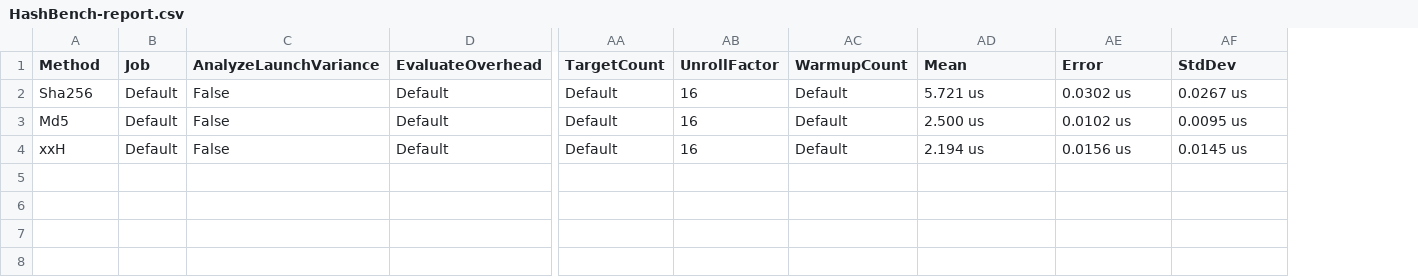
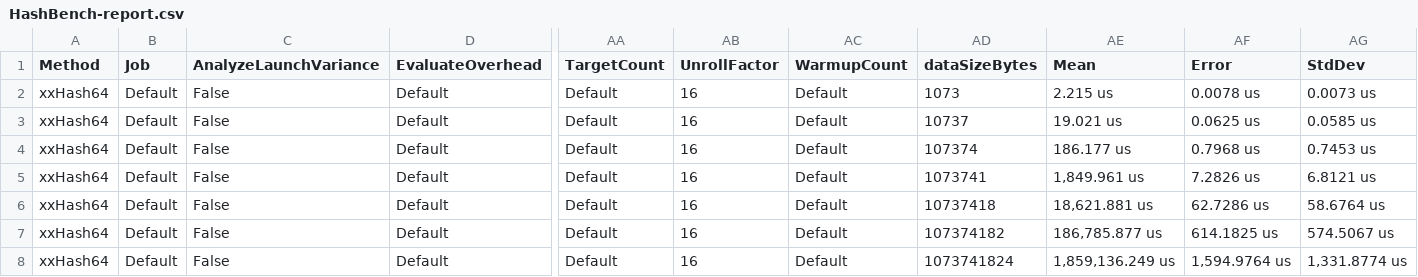
Before and after one commit to j2ghz/xxHash64Benchmark, a CSV file: xxHash64Bench/BenchmarkDotNet.Artifacts/results/HashBench-report.csv, drawn as a sheet; only a part is shown, gaps mark what is left out; addresses are those after the commit; rows hold the shown columns only; the diff names each change by its address in the sheet, - before the commit and + after, or states it on an @@ line.

```diff
--- a/xxHash64Bench/BenchmarkDotNet.Artifacts/results/HashBench-report.csv
+++ b/xxHash64Bench/BenchmarkDotNet.Artifacts/results/HashBench-report.csv
+column AD (dataSizeBytes), rows 2-4: 1073 | 10737 | 107374
-A2 (Method): Sha256
+A2 (Method): xxHash64
-AE2 (Mean): 5.721 us
+AE2 (Mean): 2.215 us
-AF2 (Error): 0.0302 us
+AF2 (Error): 0.0078 us
-AG2 (StdDev): 0.0267 us
+AG2 (StdDev): 0.0073 us
-A3 (Method): Md5
+A3 (Method): xxHash64
-AE3 (Mean): 2.500 us
+AE3 (Mean): 19.021 us
-AF3 (Error): 0.0102 us
+AF3 (Error): 0.0625 us
-AG3 (StdDev): 0.0095 us
+AG3 (StdDev): 0.0585 us
-A4 (Method): xxH
+A4 (Method): xxHash64
-AE4 (Mean): 2.194 us
+AE4 (Mean): 186.177 us
-AF4 (Error): 0.0156 us
+AF4 (Error): 0.7968 us
-AG4 (StdDev): 0.0145 us
+AG4 (StdDev): 0.7453 us
+row 5: xxHash64 | Default | False | Default | Default | 16 | Default | 1073741 | 1,849.961 us | 7.2826 us | 6.8121 us
+row 6: xxHash64 | Default | False | Default | Default | 16 | Default | 10737418 | 18,621.881 us | 62.7286 us | 58.6764 us
+row 7: xxHash64 | Default | False | Default | Default | 16 | Default | 107374182 | 186,785.877 us | 614.1825 us | 574.5067 us
+row 8: xxHash64 | Default | False | Default | Default | 16 | Default | 1073741824 | 1,859,136.249 us | 1,594.9764 us | 1,331.8774 us
```
Also changed, not shown: 3 other files.
